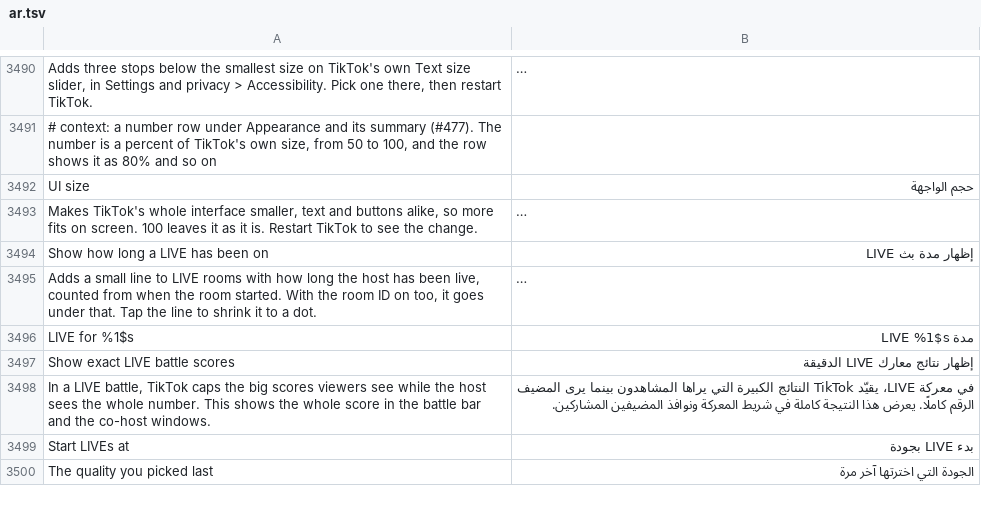
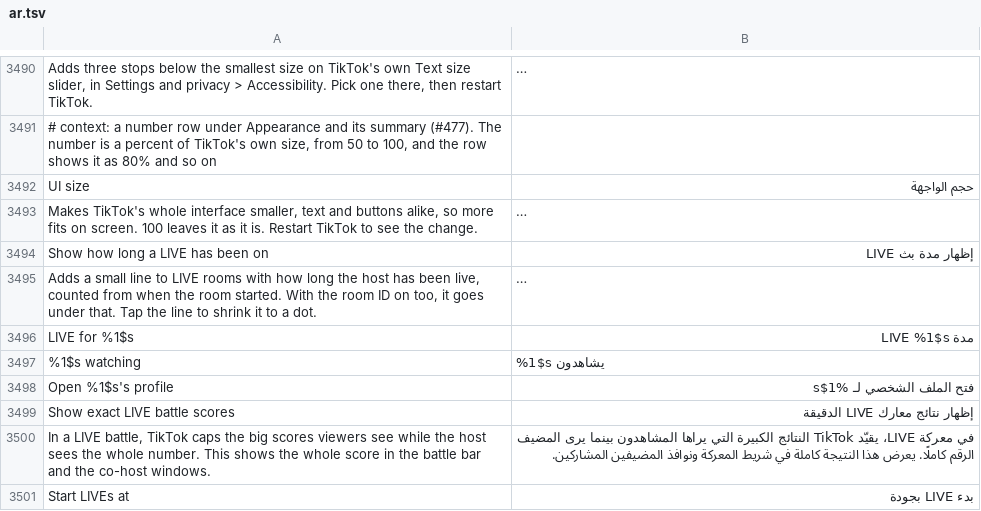
Before and after one commit to SA-SUJON/HushFeed, a TSV file: extensions/tiktok/src/main/l10n/ar.tsv, drawn as a sheet; only a part is shown, gaps mark what is left out; the shorter side is filled out with more unchanged rows; long unchanged cells end in …; the diff names each change by its address in the sheet, - before the commit and + after, or states it on an @@ line.

```diff
--- a/extensions/tiktok/src/main/l10n/ar.tsv
+++ b/extensions/tiktok/src/main/l10n/ar.tsv
+row 3497: %1$s watching | %1$s يشاهدون
+row 3498: Open %1$s's profile | فتح الملف الشخصي لـ %1$s
```
Also changed, not shown: extensions/tiktok/src/main/l10n/bg.tsv, extensions/tiktok/src/main/l10n/de.tsv, 34 other files.
